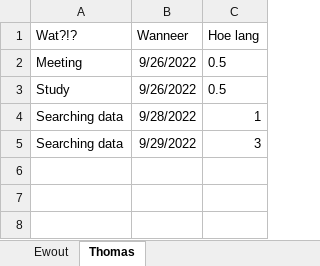
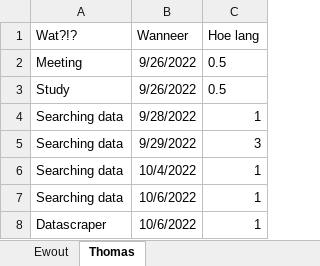
Before and after one commit to EwoutH/shipping-data, an Excel workbook: Uren log.xlsx, sheet Thomas, drawn as a sheet; values as stored, in another font and other column widths than the file's, no borders; the diff names each change by its address in the sheet, - before the commit and + after, or states it on an @@ line.

```diff
--- a/Uren log.xlsx (sheet Thomas)
+++ b/Uren log.xlsx (sheet Thomas)
+row 6: Searching data | 10/4/2022 | 1
+row 7: Searching data | 10/6/2022 | 1
+row 8: Datascraper | 10/6/2022 | 1
```
Also changed, not shown: 2 other files.
